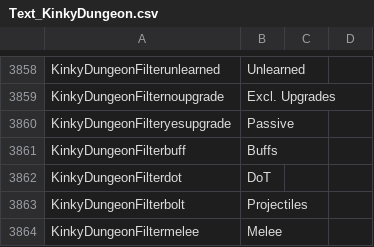
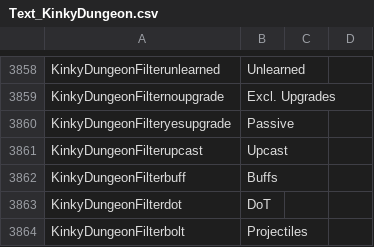
Before and after one commit to Ada18980/KinkiestDungeon, a CSV file: Screens/MiniGame/KinkyDungeon/Text_KinkyDungeon.csv, drawn as a sheet; only a part is shown, gaps mark what is left out; the shorter side is filled out with more unchanged rows; the diff names each change by its address in the sheet, - before the commit and + after, or states it on an @@ line.

```diff
--- a/Screens/MiniGame/KinkyDungeon/Text_KinkyDungeon.csv
+++ b/Screens/MiniGame/KinkyDungeon/Text_KinkyDungeon.csv
+row 3861: KinkyDungeonFilterupcast | Upcast
```
Also changed, not shown: 9 other files.
